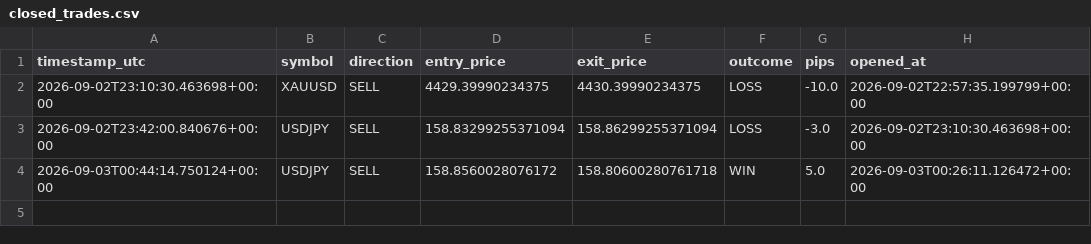
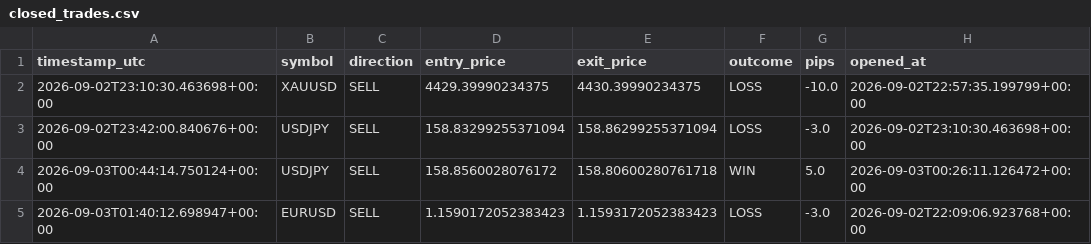
Before and after one commit to Ribbon-ops/Bot, a CSV file: closed_trades.csv, drawn as a sheet.

```diff
--- a/closed_trades.csv
+++ b/closed_trades.csv
@@ -4 +4,2 @@ timestamp_utc,symbol,direction,entry_price,exit_price,outcome,pips,opened_at
 2026-09-03T00:44:14.750124+00:00,USDJPY,SELL,158.8560028076172,158.80600280761718,WIN,5.0,2026-09-03T00:26:11.126472+00:00
+2026-09-03T01:40:12.698947+00:00,EURUSD,SELL,1.1590172052383423,1.1593172052383423,LOSS,-3.0,2026-09-02T22:09:06.923768+00:00
```
Also changed, not shown: 1 other file.
